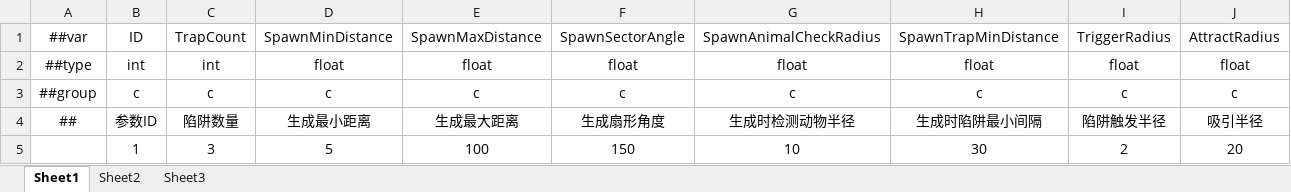
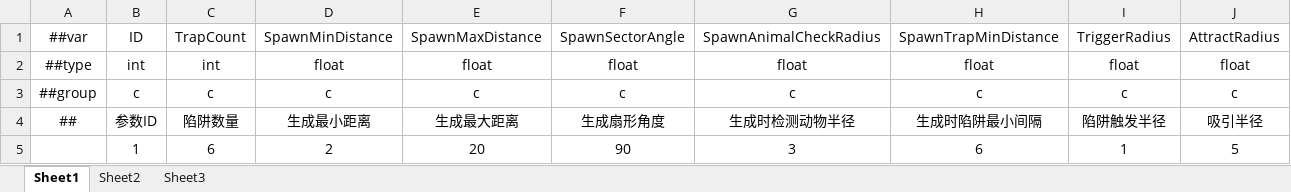
Before and after one commit to greenballyjq/HuntingConfig, an Excel workbook: Datas/PropTrap.xlsx, sheet Sheet1, drawn as a sheet; only a part is shown; values as stored, in another font and other column widths than the file's, no borders; removed rows and columns are numbered as before the commit, all else as after; rows hold the shown columns only; the diff names each change by its address in the sheet, - before the commit and + after, or states it on an @@ line.

```diff
--- a/Datas/PropTrap.xlsx (sheet Sheet1)
+++ b/Datas/PropTrap.xlsx (sheet Sheet1)
-row 5:  | 1 | 3 | 5 | 100 | 150 | 10 | 30 | 2 | 20
+row 5:  | 1 | 6 | 2 | 20 | 90 | 3 | 6 | 1 | 5
```
Also changed, not shown: Datas/Bullet.xlsx, Datas/LuckyBuff.xlsx, 9 other files.
